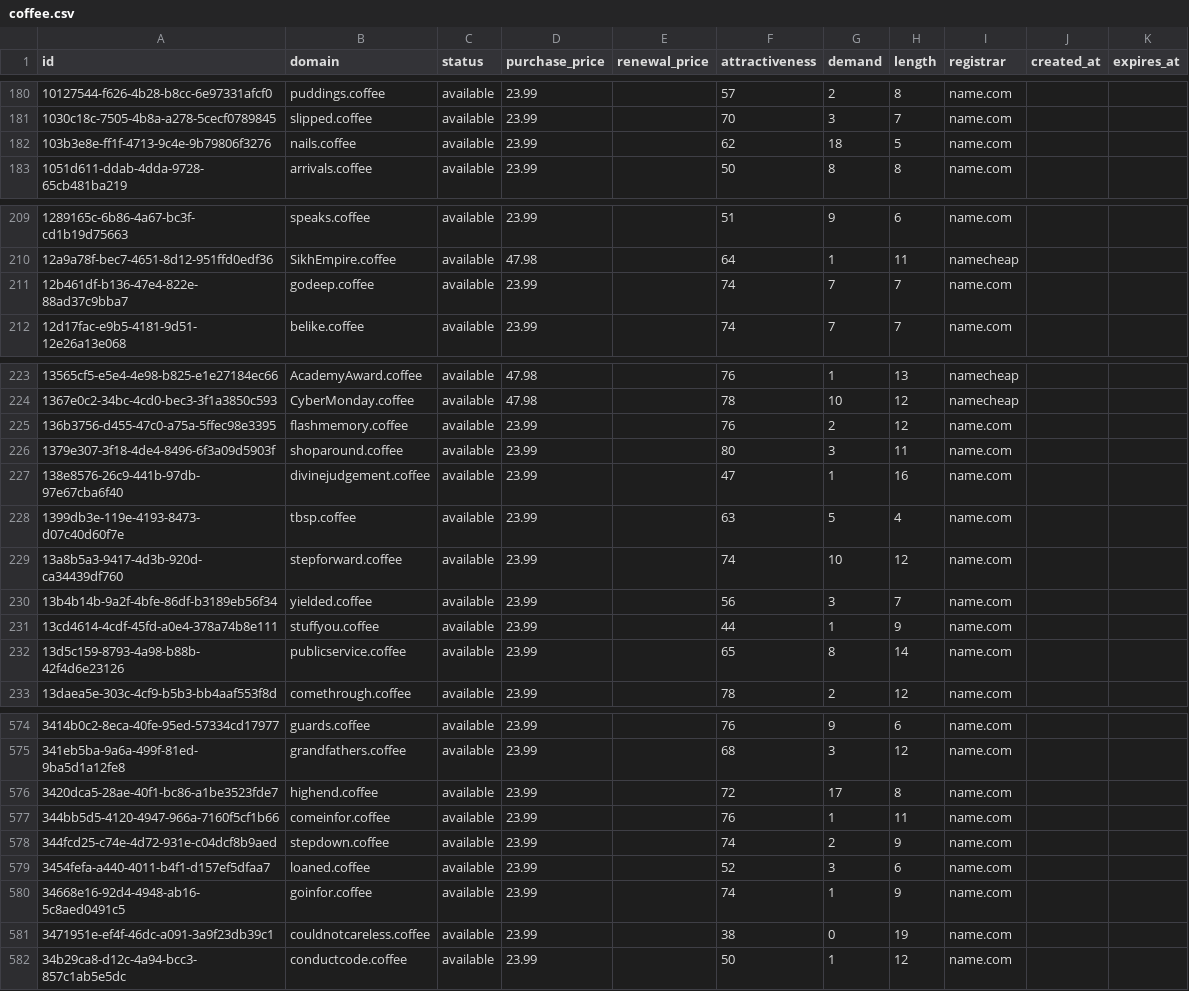
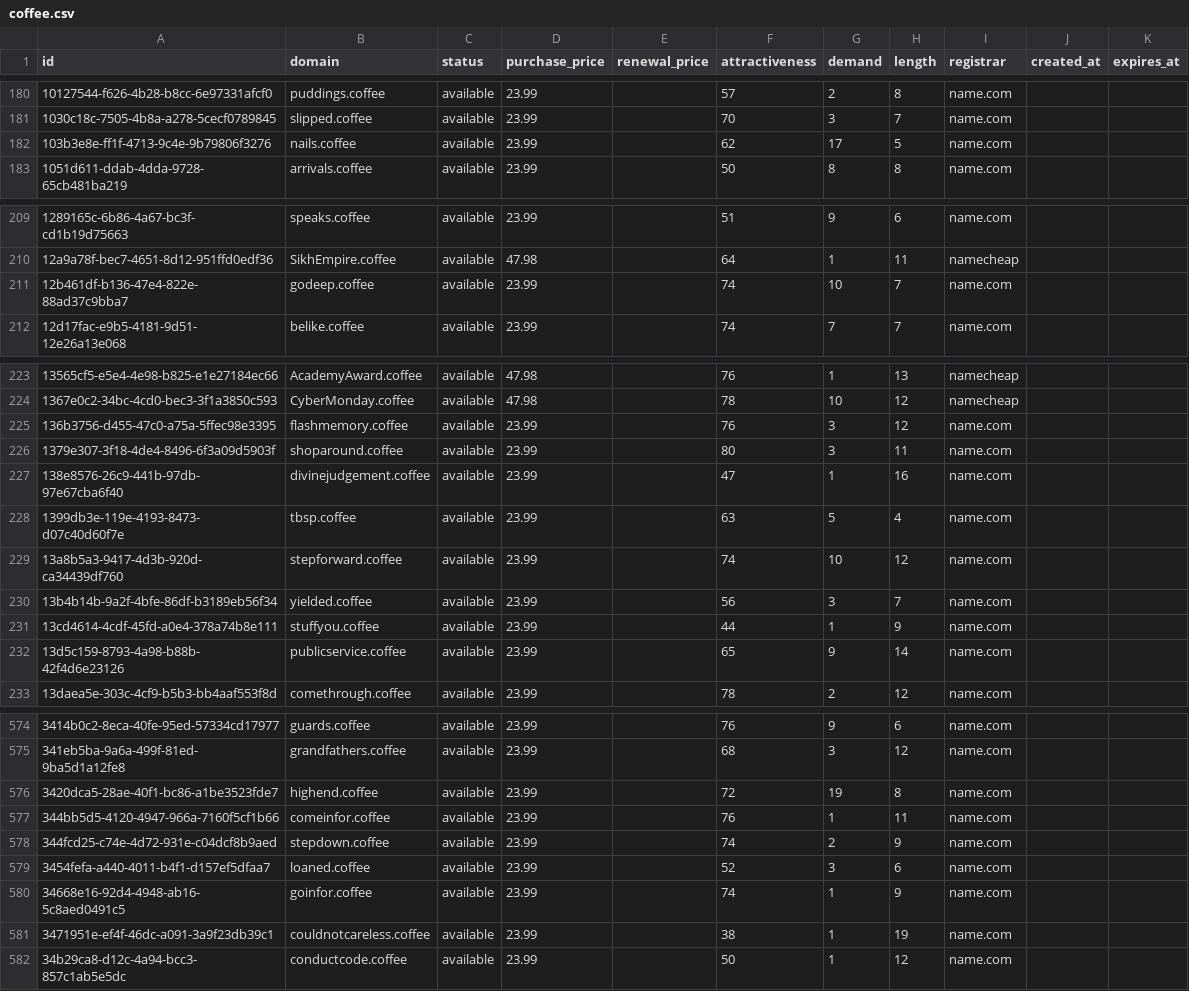
Before and after one commit to UniqueDomains/coffee-oneword-domains, a CSV file: coffee.csv, drawn as a sheet; only a part is shown, gaps mark what is left out; the diff covers the shown part only.

```diff
--- a/coffee.csv
+++ b/coffee.csv
@@ -181,3 +181,3 @@ id,domain,status,purchase_price,renewal_price,attractiveness,demand,length,regis
 1030c18c-7505-4b8a-a278-5cecf0789845,slipped.coffee,available,23.99,,70,3,7,name.com,,
-103b3e8e-ff1f-4713-9c4e-9b79806f3276,nails.coffee,available,23.99,,62,18,5,name.com,,
+103b3e8e-ff1f-4713-9c4e-9b79806f3276,nails.coffee,available,23.99,,62,17,5,name.com,,
 1051d611-ddab-4dda-9728-65cb481ba219,arrivals.coffee,available,23.99,,50,8,8,name.com,,
@@ -210,3 +210,3 @@ id,domain,status,purchase_price,renewal_price,attractiveness,demand,length,regis
 12a9a78f-bec7-4651-8d12-951ffd0edf36,SikhEmpire.coffee,available,47.98,,64,1,11,namecheap,,
-12b461df-b136-47e4-822e-88ad37c9bba7,godeep.coffee,available,23.99,,74,7,7,name.com,,
+12b461df-b136-47e4-822e-88ad37c9bba7,godeep.coffee,available,23.99,,74,10,7,name.com,,
 12d17fac-e9b5-4181-9d51-12e26a13e068,belike.coffee,available,23.99,,74,7,7,name.com,,
@@ -224,3 +224,3 @@ id,domain,status,purchase_price,renewal_price,attractiveness,demand,length,regis
 1367e0c2-34bc-4cd0-bec3-3f1a3850c593,CyberMonday.coffee,available,47.98,,78,10,12,namecheap,,
-136b3756-d455-47c0-a75a-5ffec98e3395,flashmemory.coffee,available,23.99,,76,2,12,name.com,,
+136b3756-d455-47c0-a75a-5ffec98e3395,flashmemory.coffee,available,23.99,,76,3,12,name.com,,
 1379e307-3f18-4de4-8496-6f3a09d5903f,shoparound.coffee,available,23.99,,80,3,11,name.com,,
@@ -231,3 +231,3 @@ id,domain,status,purchase_price,renewal_price,attractiveness,demand,length,regis
 13cd4614-4cdf-45fd-a0e4-378a74b8e111,stuffyou.coffee,available,23.99,,44,1,9,name.com,,
-13d5c159-8793-4a98-b88b-42f4d6e23126,publicservice.coffee,available,23.99,,65,8,14,name.com,,
+13d5c159-8793-4a98-b88b-42f4d6e23126,publicservice.coffee,available,23.99,,65,9,14,name.com,,
 13daea5e-303c-4cf9-b5b3-bb4aaf553f8d,comethrough.coffee,available,23.99,,78,2,12,name.com,,
@@ -575,3 +575,3 @@ id,domain,status,purchase_price,renewal_price,attractiveness,demand,length,regis
 341eb5ba-9a6a-499f-81ed-9ba5d1a12fe8,grandfathers.coffee,available,23.99,,68,3,12,name.com,,
-3420dca5-28ae-40f1-bc86-a1be3523fde7,highend.coffee,available,23.99,,72,17,8,name.com,,
+3420dca5-28ae-40f1-bc86-a1be3523fde7,highend.coffee,available,23.99,,72,19,8,name.com,,
 344bb5d5-4120-4947-966a-7160f5cf1b66,comeinfor.coffee,available,23.99,,76,1,11,name.com,,
@@ -580,3 +580,3 @@ id,domain,status,purchase_price,renewal_price,attractiveness,demand,length,regis
 34668e16-92d4-4948-ab16-5c8aed0491c5,goinfor.coffee,available,23.99,,74,1,9,name.com,,
-3471951e-ef4f-46dc-a091-3a9f23db39c1,couldnotcareless.coffee,available,23.99,,38,0,19,name.com,,
+3471951e-ef4f-46dc-a091-3a9f23db39c1,couldnotcareless.coffee,available,23.99,,38,1,19,name.com,,
 34b29ca8-d12c-4a94-bcc3-857c1ab5e5dc,conductcode.coffee,available,23.99,,50,1,12,name.com,,
```
Also changed, not shown: 31 edited cells elsewhere in this file, 4 other files.
